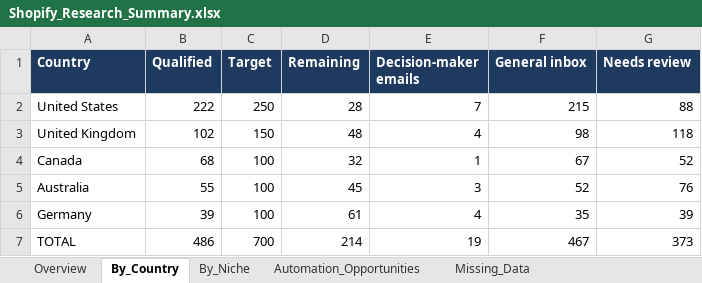
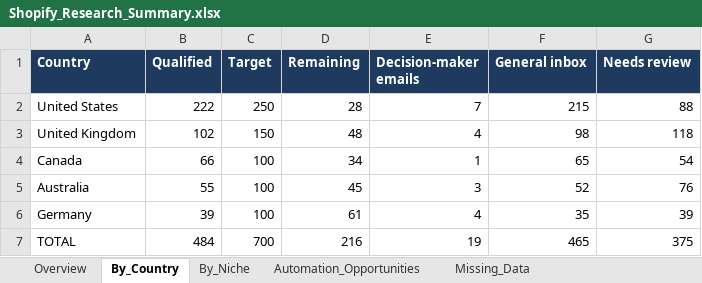
Before and after one commit to oseniibrahim845-hue/rappido, an Excel workbook: shopify-leads/Shopify_Research_Summary.xlsx, sheet By_Country, drawn as a sheet; values as stored, in another font and other column widths than the file's, no borders; the diff names each change by its address in the sheet, - before the commit and + after, or states it on an @@ line.

```diff
--- a/shopify-leads/Shopify_Research_Summary.xlsx (sheet By_Country)
+++ b/shopify-leads/Shopify_Research_Summary.xlsx (sheet By_Country)
-B4 (Qualified): 68
+B4 (Qualified): 66
-D4 (Remaining): 32
+D4 (Remaining): 34
-F4 (General inbox): 67
+F4 (General inbox): 65
-G4 (Needs review): 52
+G4 (Needs review): 54
-B7 (Qualified): 486
+B7 (Qualified): 484
-D7 (Remaining): 214
+D7 (Remaining): 216
-F7 (General inbox): 467
+F7 (General inbox): 465
-G7 (Needs review): 373
+G7 (Needs review): 375
```
Also changed, not shown: sheet By_Niche, sheet Overview, sheet Missing_Fields_Qualified, sheet Automation_Opportunities, shopify-leads/Shopify_Inventory_Order_Automation_700_Leads.xlsx, 1 other file.
